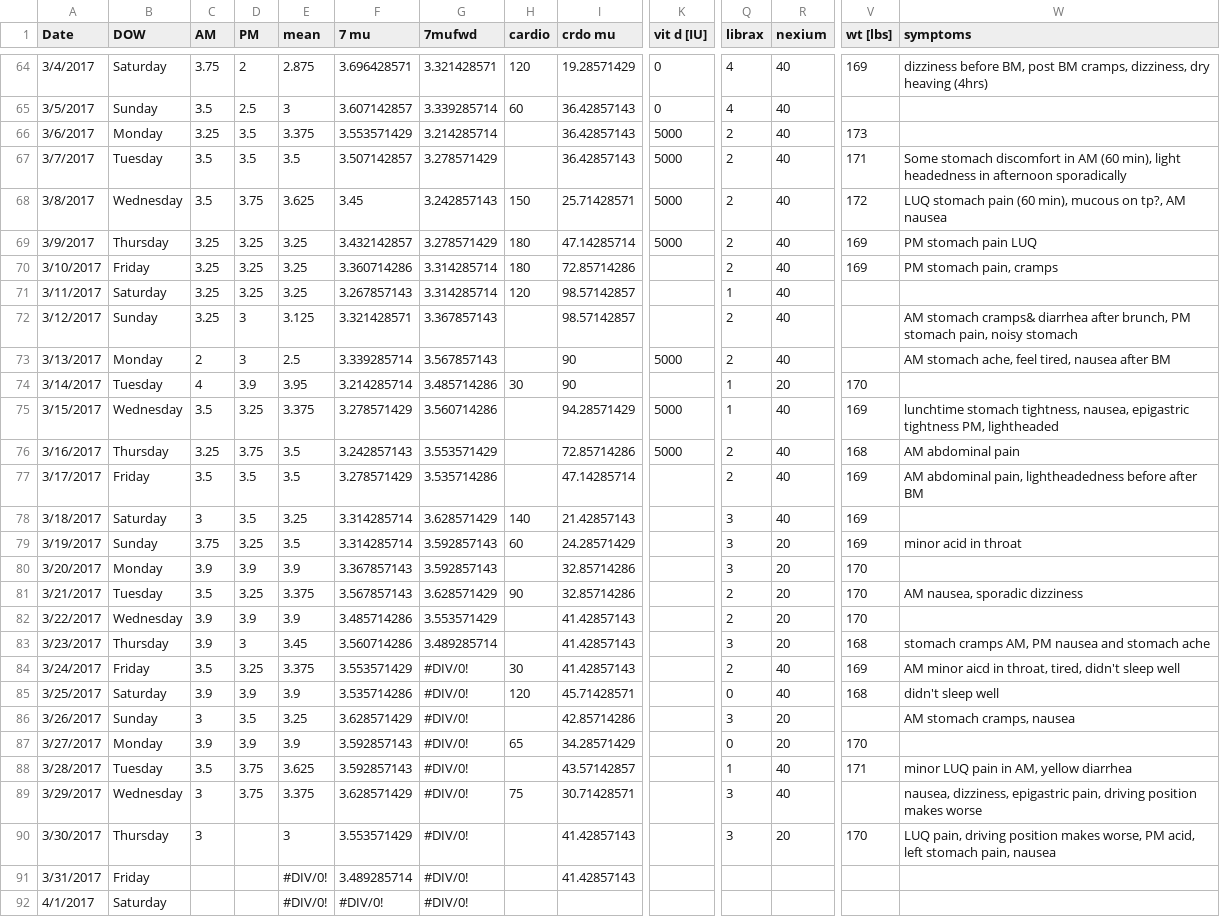
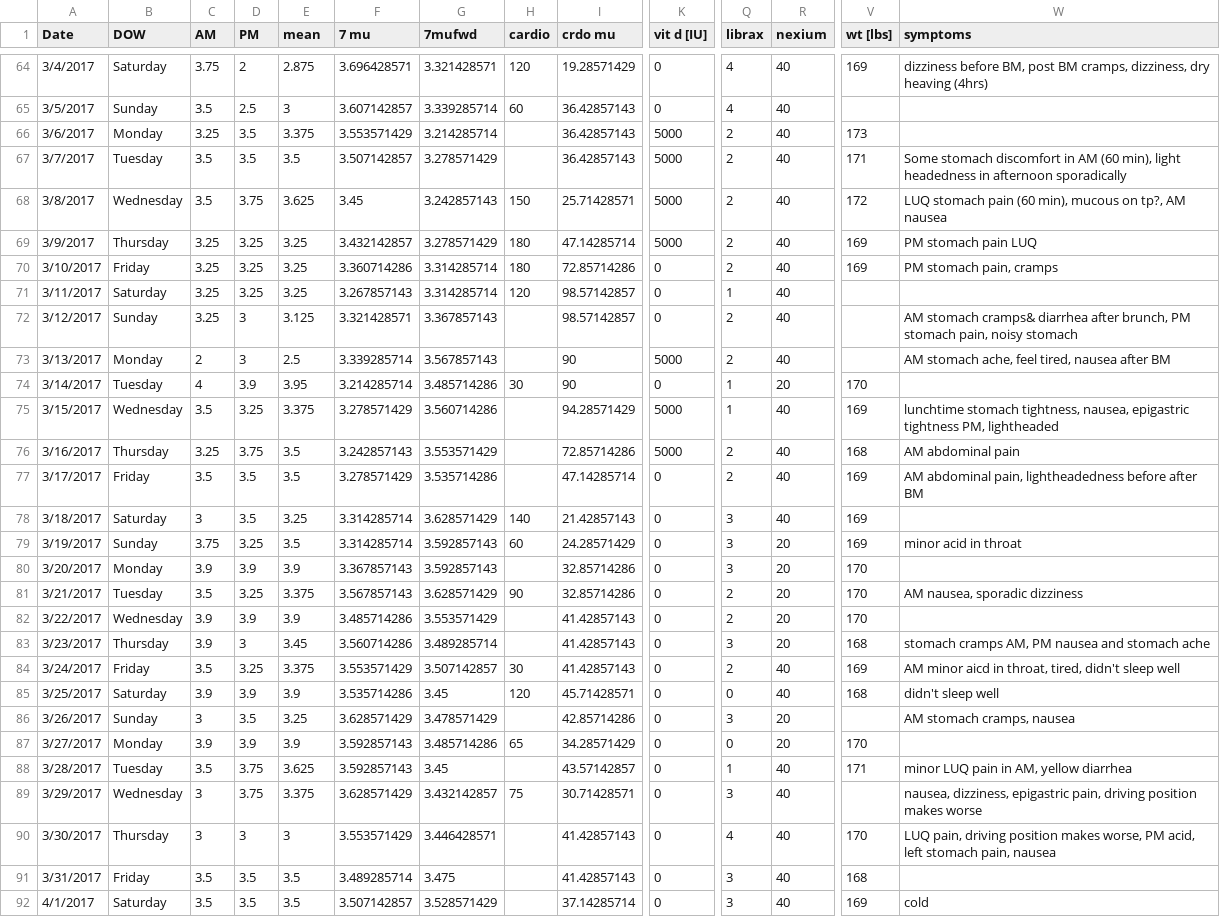
Before and after one commit to isaacgerg/health_analysis, a CSV file: data/Health Sheet 2017 - Data.csv, drawn as a sheet; only a part is shown, gaps mark what is left out; the diff covers the shown part only; the diff names each change by its address in the sheet, - before the commit and + after, or states it on an @@ line.

Commit message:
final data for this paper

```diff
--- a/data/Health Sheet 2017 - Data.csv
+++ b/data/Health Sheet 2017 - Data.csv
-K70:K72 (vit d [IU]): (empty)
+K70:K72 (vit d [IU]): 0
-K74 (vit d [IU]): (empty)
+K74 (vit d [IU]): 0
-K77:K92 (vit d [IU]): (empty)
+K77:K92 (vit d [IU]): 0
-G84 (7mufwd): #DIV/0!
+G84 (7mufwd): 3.507142857
-G85 (7mufwd): #DIV/0!
+G85 (7mufwd): 3.45
-G86 (7mufwd): #DIV/0!
+G86 (7mufwd): 3.478571429
-G87 (7mufwd): #DIV/0!
+G87 (7mufwd): 3.485714286
-G88 (7mufwd): #DIV/0!
+G88 (7mufwd): 3.45
-G89 (7mufwd): #DIV/0!
+G89 (7mufwd): 3.432142857
-D90 (PM): (empty)
+D90 (PM): 3
-G90 (7mufwd): #DIV/0!
+G90 (7mufwd): 3.446428571
-Q90 (librax): 3
+Q90 (librax): 4
-R90 (nexium): 20
+R90 (nexium): 40
-C91:C92 (AM): (empty)
+C91:C92 (AM): 3.5
-D91:D92 (PM): (empty)
+D91:D92 (PM): 3.5
-E91:E92 (mean): #DIV/0!
+E91:E92 (mean): 3.5
-G91 (7mufwd): #DIV/0!
+G91 (7mufwd): 3.475
-Q91:Q92 (librax): (empty)
+Q91:Q92 (librax): 3
-R91:R92 (nexium): (empty)
+R91:R92 (nexium): 40
-V91 (wt [lbs]): (empty)
+V91 (wt [lbs]): 168
-F92 (7 mu): #DIV/0!
+F92 (7 mu): 3.507142857
-G92 (7mufwd): #DIV/0!
+G92 (7mufwd): 3.528571429
-I92 (crdo mu): (empty)
+I92 (crdo mu): 37.14285714
-V92 (wt [lbs]): (empty)
+V92 (wt [lbs]): 169
-W92 (symptoms): (empty)
+W92 (symptoms): cold
```
Also changed, not shown: 14 added rows and 21 edited cells elsewhere in this file, 14 other files.
